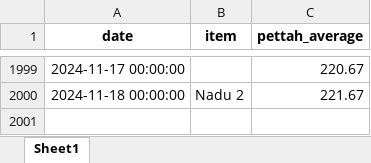
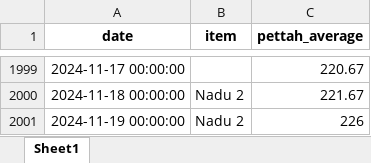
Before and after one commit to venura-Pussella/Nadu_2-Food-Price-Prediction, an Excel workbook: artifacts/data_ingestion/Lstm_Dates.xlsx, sheet Sheet1, drawn as a sheet; only a part is shown, gaps mark what is left out; values as stored, in another font and other column widths than the file's, no borders; the diff names each change by its address in the sheet, - before the commit and + after, or states it on an @@ line.

```diff
--- a/artifacts/data_ingestion/Lstm_Dates.xlsx (sheet Sheet1)
+++ b/artifacts/data_ingestion/Lstm_Dates.xlsx (sheet Sheet1)
+row 2001: 2024-11-19 00:00:00 | Nadu 2 | 226
```
Also changed, not shown: artifacts/data_transformation/lstm_transformed.xlsx, artifacts/model_evaluation/metrics.xlsx, 15 other files.
